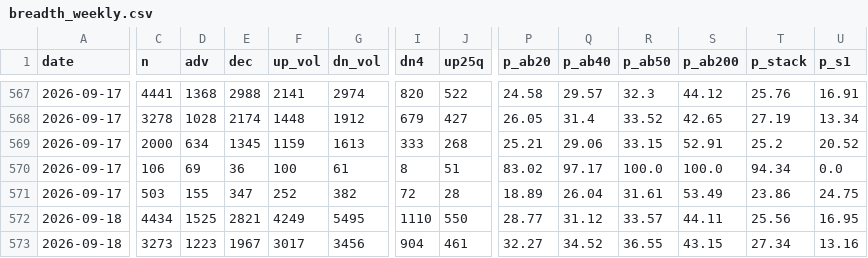
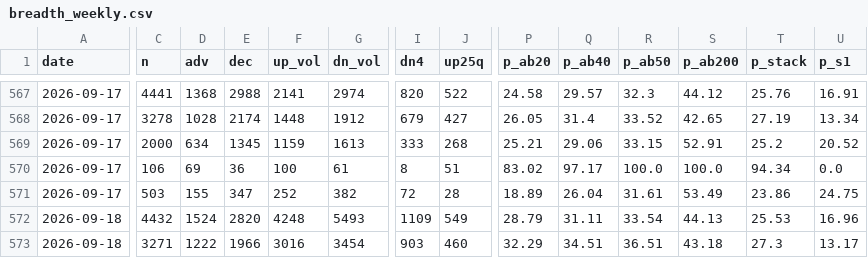
Before and after one commit to alexanderabe28-cpu/Theme--Heatmap, a CSV file: data/breadth_weekly.csv, drawn as a sheet; only a part is shown, gaps mark what is left out; the diff covers the shown part only; the diff names each change by its address in the sheet, - before the commit and + after, or states it on an @@ line.

```diff
--- a/data/breadth_weekly.csv
+++ b/data/breadth_weekly.csv
-C572 (n): 4434
+C572 (n): 4432
-D572 (adv): 1525
+D572 (adv): 1524
-E572 (dec): 2821
+E572 (dec): 2820
-F572 (up_vol): 4249
+F572 (up_vol): 4248
-G572 (dn_vol): 5495
+G572 (dn_vol): 5493
-I572 (dn4): 1110
+I572 (dn4): 1109
-J572 (up25q): 550
+J572 (up25q): 549
-P572 (p_ab20): 28.77
+P572 (p_ab20): 28.79
-Q572 (p_ab40): 31.12
+Q572 (p_ab40): 31.11
-R572 (p_ab50): 33.57
+R572 (p_ab50): 33.54
-S572 (p_ab200): 44.11
+S572 (p_ab200): 44.13
-T572 (p_stack): 25.56
+T572 (p_stack): 25.53
-U572 (p_s1): 16.95
+U572 (p_s1): 16.96
-C573 (n): 3273
+C573 (n): 3271
-D573 (adv): 1223
+D573 (adv): 1222
-E573 (dec): 1967
+E573 (dec): 1966
-F573 (up_vol): 3017
+F573 (up_vol): 3016
-G573 (dn_vol): 3456
+G573 (dn_vol): 3454
-I573 (dn4): 904
+I573 (dn4): 903
-J573 (up25q): 461
+J573 (up25q): 460
-P573 (p_ab20): 32.27
+P573 (p_ab20): 32.29
-Q573 (p_ab40): 34.52
+Q573 (p_ab40): 34.51
-R573 (p_ab50): 36.55
+R573 (p_ab50): 36.51
-S573 (p_ab200): 43.15
+S573 (p_ab200): 43.18
-T573 (p_stack): 27.34
+T573 (p_stack): 27.3
-U573 (p_s1): 13.16
+U573 (p_s1): 13.17
```
Also changed, not shown: 5 added rows and 53 edited cells elsewhere in this file, data/benchmarks.csv, data/breadth_daily.csv, 4 other files.
